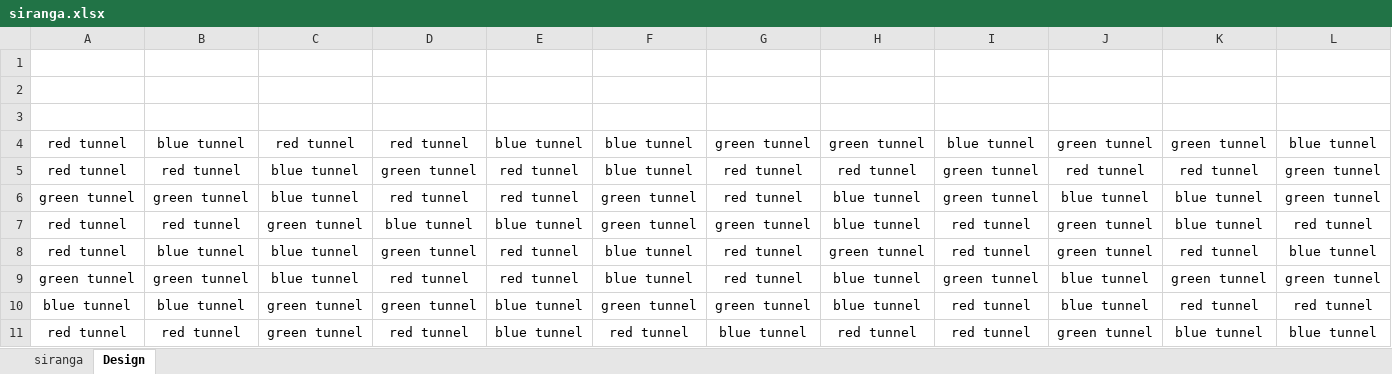
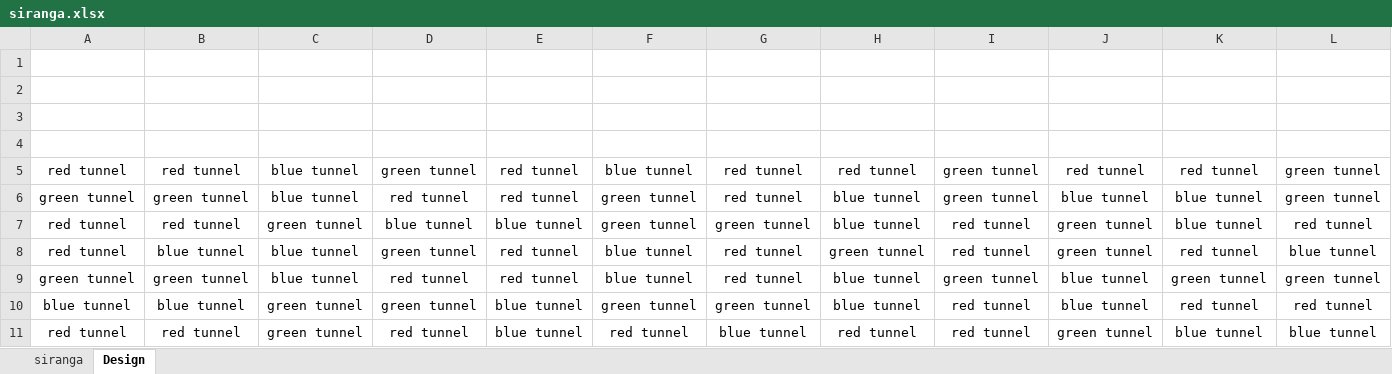
Before and after one commit to RHSBPASoftwareDevelopment2014/DrTetris, an Excel workbook: res/Levels/19/siranga.xlsx, sheet Design, drawn as a sheet; values as stored, in another font and other column widths than the file's, no borders; conditional formats not drawn; the diff names each change by its address in the sheet, - before the commit and + after, or states it on an @@ line.

```diff
--- a/res/Levels/19/siranga.xlsx (sheet Design)
+++ b/res/Levels/19/siranga.xlsx (sheet Design)
-row 4: red tunnel | blue tunnel | red tunnel | red tunnel | blue tunnel | blue tunnel | green tunnel | green tunnel | blue tunnel | green tunnel | green tunnel | blue tunnel
+row 4: (empty)
```
Also changed, not shown: sheet siranga, res/Levels/14/flowers.xlsx, res/Levels/17/wilting flower.xlsx, 12 other files.
